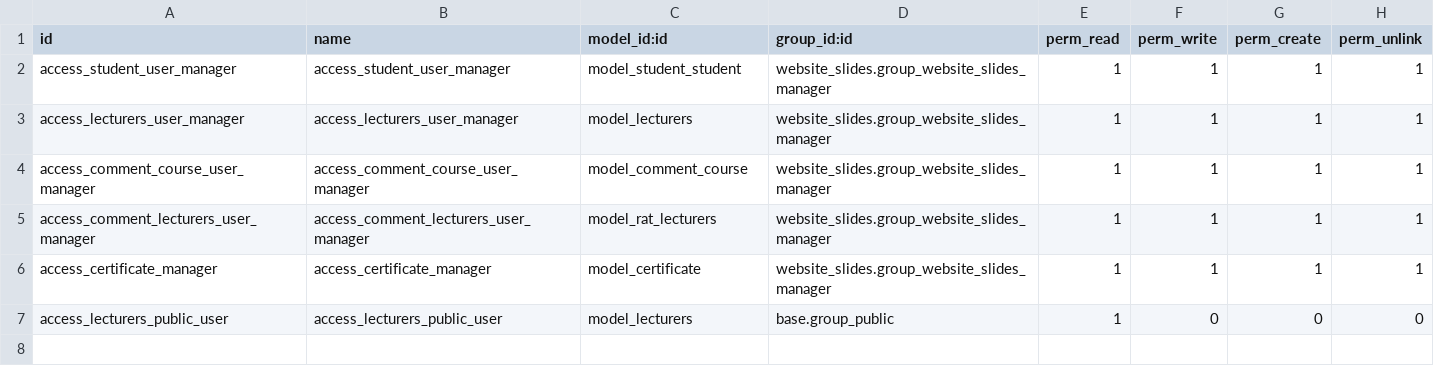
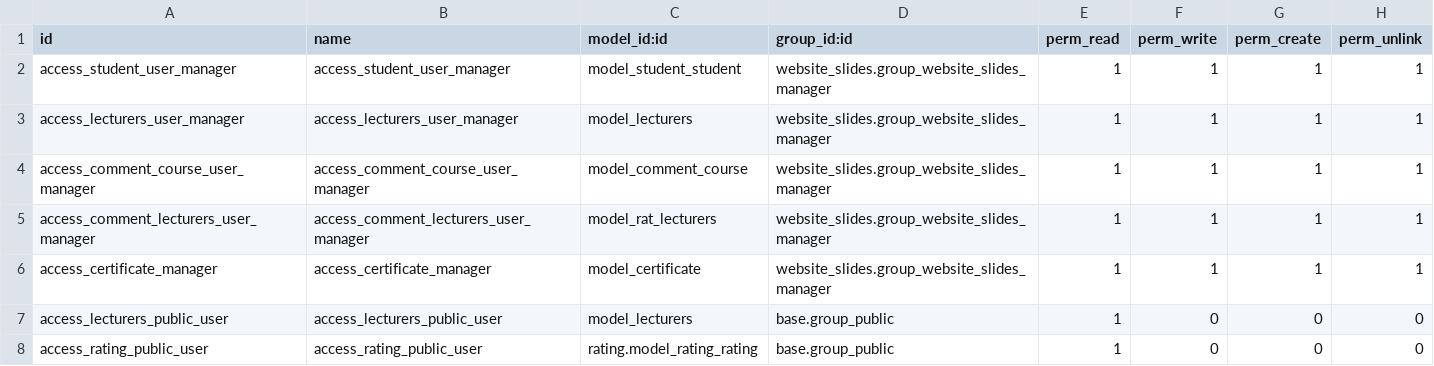
Before and after one commit to CloudBI-Solutions/vtc_elearning-15-23, a CSV file: addons_elearning/vtc_elearning/security/ir.model.access.csv, drawn as a sheet.

```diff
--- a/addons_elearning/vtc_elearning/security/ir.model.access.csv
+++ b/addons_elearning/vtc_elearning/security/ir.model.access.csv
@@ -7 +7,2 @@ access_certificate_manager,access_certificate_manager,model_certificate,website_
 access_lecturers_public_user,access_lecturers_public_user,model_lecturers,base.group_public,1,0,0,0
+access_rating_public_user,access_rating_public_user,rating.model_rating_rating,base.group_public,1,0,0,0
```
Also changed, not shown: 5 other files.
